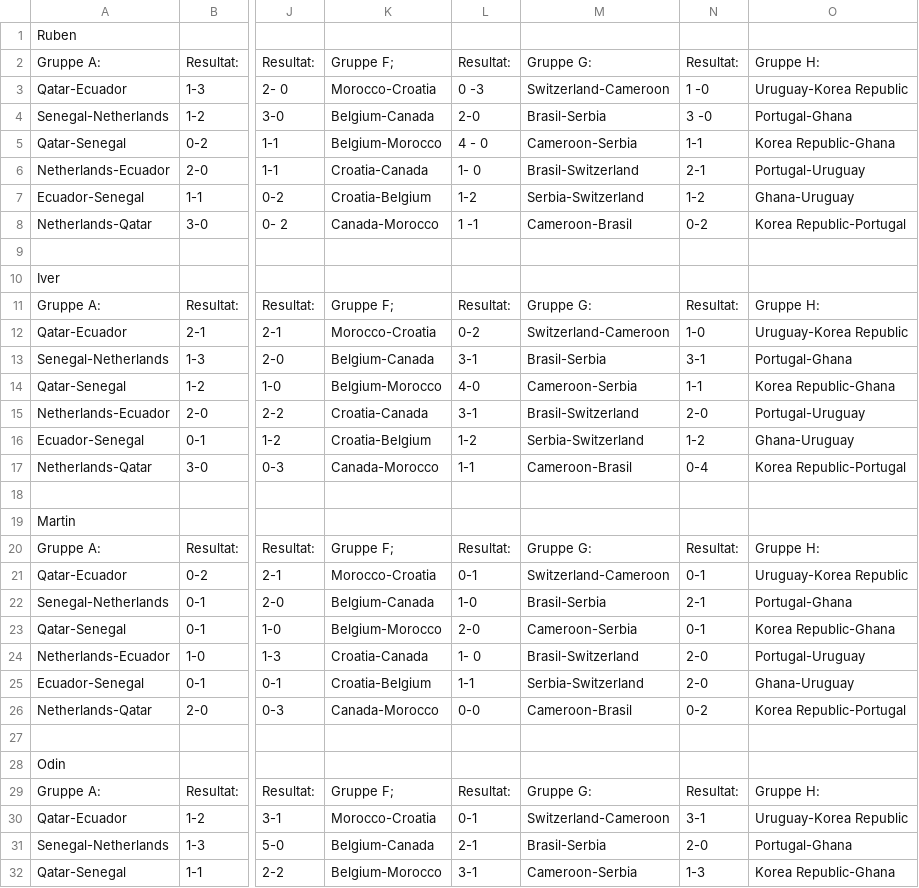
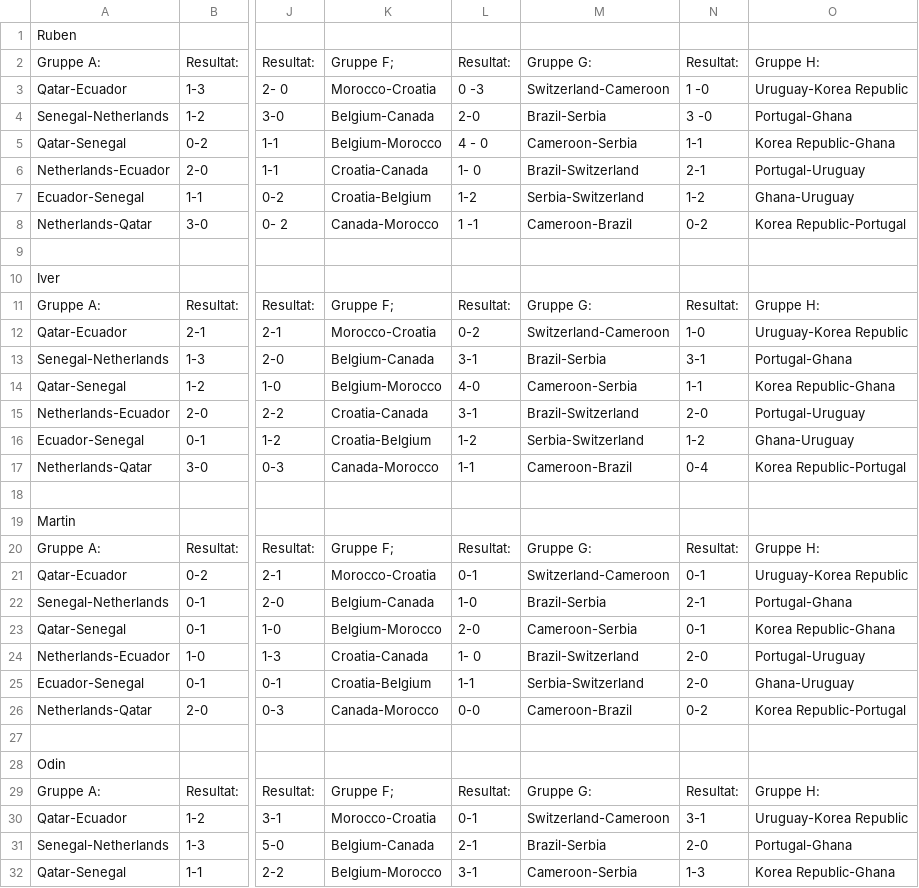
Before and after one commit to tsff1/tables, a CSV file: Scripts/Backgrounds/VM_22.csv, drawn as a sheet; only a part is shown, gaps mark what is left out; the diff covers the shown part only; the diff names each change by its address in the sheet, - before the commit and + after, or states it on an @@ line.

Commit message:
Updated table

```diff
--- a/Scripts/Backgrounds/VM_22.csv
+++ b/Scripts/Backgrounds/VM_22.csv
-M4: Brasil-Serbia
+M4: Brazil-Serbia
-M6: Brasil-Switzerland
+M6: Brazil-Switzerland
-M8: Cameroon-Brasil
+M8: Cameroon-Brazil
-M13: Brasil-Serbia
+M13: Brazil-Serbia
-M15: Brasil-Switzerland
+M15: Brazil-Switzerland
-M17: Cameroon-Brasil
+M17: Cameroon-Brazil
-M22: Brasil-Serbia
+M22: Brazil-Serbia
-M24: Brasil-Switzerland
+M24: Brazil-Switzerland
-M26: Cameroon-Brasil
+M26: Cameroon-Brazil
-M31: Brasil-Serbia
+M31: Brazil-Serbia
```
Also changed, not shown: 8 edited cells elsewhere in this file, 2 other files.
